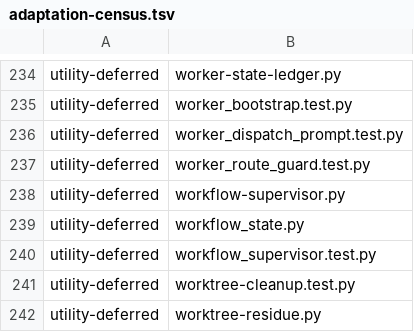
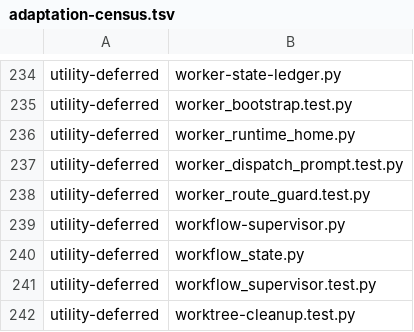
Before and after one commit to YouWanHee/hearting, a TSV file: tools/adaptation-census.tsv, drawn as a sheet; only a part is shown, gaps mark what is left out; the shorter side is filled out with more unchanged rows.

Commit message:
fix(dispatch): start workers with isolated role bootstrap homes (#383)
* fix(dispatch): isolate worker runtime bootstrap and catalogs

* fix(codex): preserve worker access to user model configuration

* fix(dispatch): track isolated worker stores and reuse stage profiles

* fix(dispatch): retain home-relative user guard scripts

* fix(dispatch): preserve minimum Python and worker launch compatibility

* test(dispatch): cover both isolated and legacy worker session stores

* fix(dispatch): retain existing hook decisions in isolated Codex homes

```diff
--- a/tools/adaptation-census.tsv
+++ b/tools/adaptation-census.tsv
@@ -235,2 +235,3 @@ utility-deferred	worker-state-ledger.py
 utility-deferred	worker_bootstrap.test.py
+utility-deferred	worker_runtime_home.py
 utility-deferred	worker_dispatch_prompt.test.py
```
Also changed, not shown: 36 other files.
